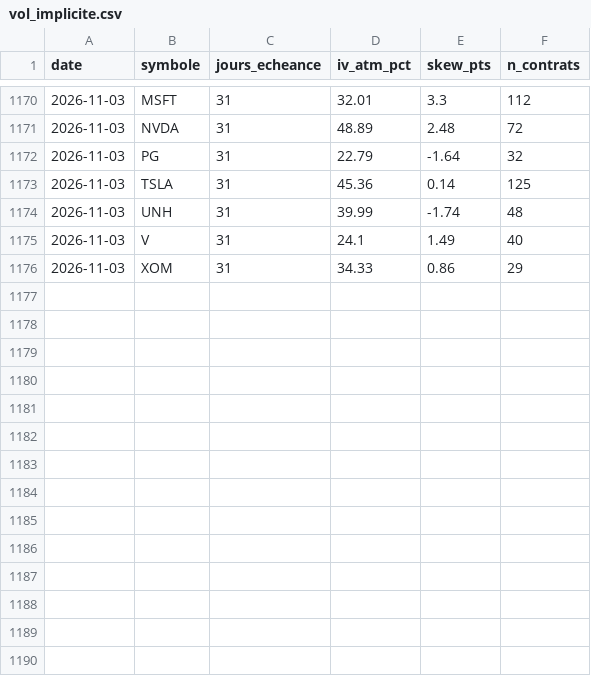
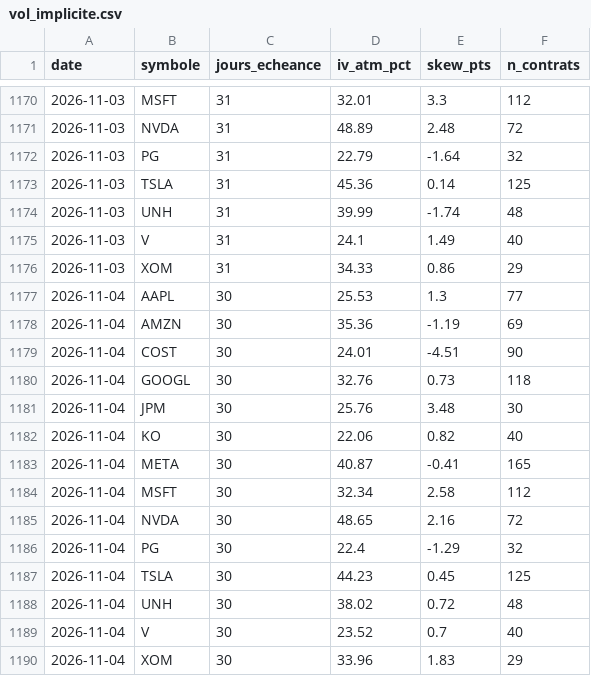
Before and after one commit to David-GNLF/marketlab, a CSV file: data_local/vol_implicite.csv, drawn as a sheet; only a part is shown, gaps mark what is left out; the diff names each change by its address in the sheet, - before the commit and + after, or states it on an @@ line.

```diff
--- a/data_local/vol_implicite.csv
+++ b/data_local/vol_implicite.csv
+row 1177: 2026-11-04 | AAPL | 30 | 25.53 | 1.3 | 77
+row 1178: 2026-11-04 | AMZN | 30 | 35.36 | -1.19 | 69
+row 1179: 2026-11-04 | COST | 30 | 24.01 | -4.51 | 90
+row 1180: 2026-11-04 | GOOGL | 30 | 32.76 | 0.73 | 118
+row 1181: 2026-11-04 | JPM | 30 | 25.76 | 3.48 | 30
+row 1182: 2026-11-04 | KO | 30 | 22.06 | 0.82 | 40
+row 1183: 2026-11-04 | META | 30 | 40.87 | -0.41 | 165
+row 1184: 2026-11-04 | MSFT | 30 | 32.34 | 2.58 | 112
+row 1185: 2026-11-04 | NVDA | 30 | 48.65 | 2.16 | 72
+row 1186: 2026-11-04 | PG | 30 | 22.4 | -1.29 | 32
+row 1187: 2026-11-04 | TSLA | 30 | 44.23 | 0.45 | 125
+row 1188: 2026-11-04 | UNH | 30 | 38.02 | 0.72 | 48
+row 1189: 2026-11-04 | V | 30 | 23.52 | 0.7 | 40
+row 1190: 2026-11-04 | XOM | 30 | 33.96 | 1.83 | 29
```
Also changed, not shown: data_local/banc_ventes.csv, data_local/journal_chaine.csv, 10 other files.
